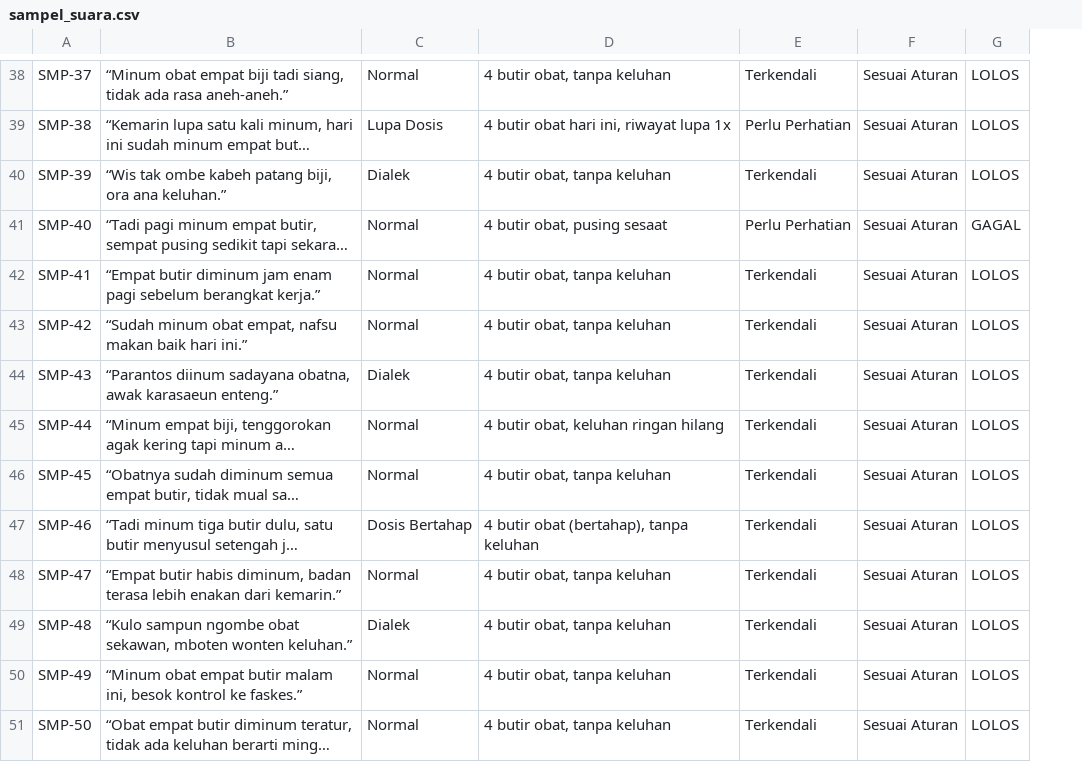
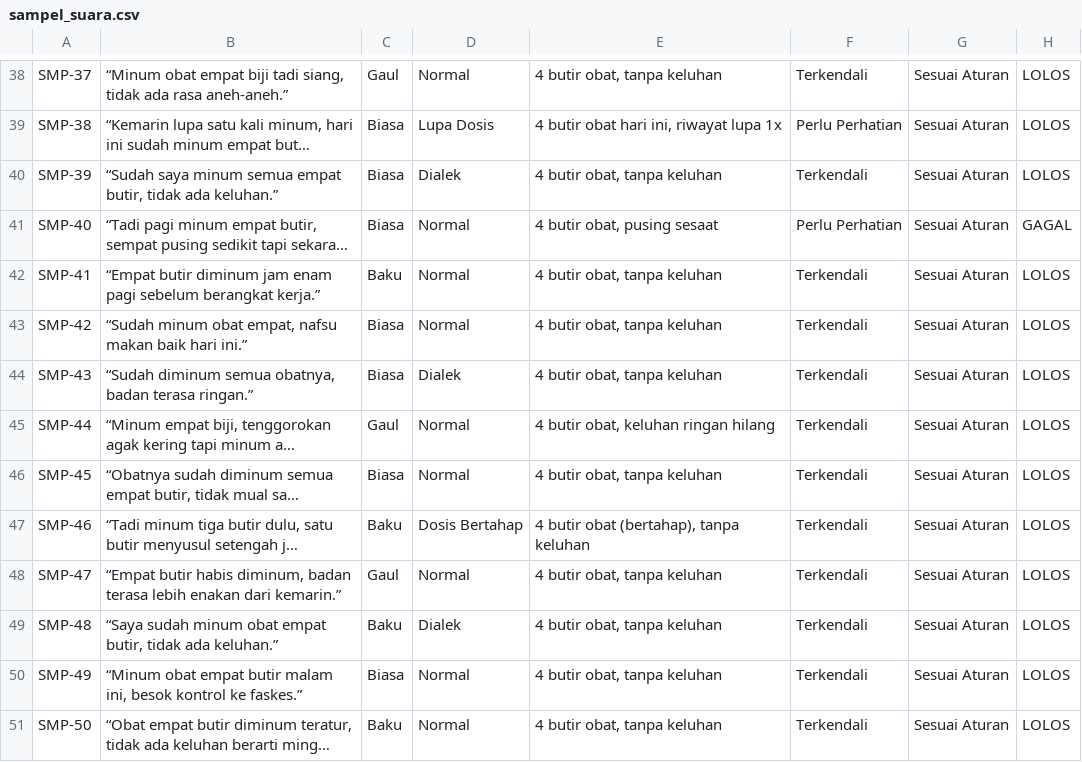
Before and after one commit to mcqeems/result-testing-tiby, a CSV file: data/sampel_suara.csv, drawn as a sheet; only a part is shown, gaps mark what is left out; long unchanged cells end in …; the diff covers the shown part only; the diff names each change by its address in the sheet, - before the commit and + after, or states it on an @@ line.

```diff
--- a/data/sampel_suara.csv
+++ b/data/sampel_suara.csv
+column C, rows 38-51: Gaul | Biasa | Biasa | Biasa | Baku | Biasa | Biasa | Gaul | Biasa | Baku | Gaul | Baku | Biasa | Baku
-B40: “Wis tak ombe kabeh patang biji, ora ana keluhan.”
+B40: “Sudah saya minum semua empat butir, tidak ada keluhan.”
-B44: “Parantos diinum sadayana obatna, awak karasaeun enteng.”
+B44: “Sudah diminum semua obatnya, badan terasa ringan.”
-B49: “Kulo sampun ngombe obat sekawan, mboten wonten keluhan.”
+B49: “Saya sudah minum obat empat butir, tidak ada keluhan.”
```
Also changed, not shown: 11 edited cells elsewhere in this file, 1 other file.
